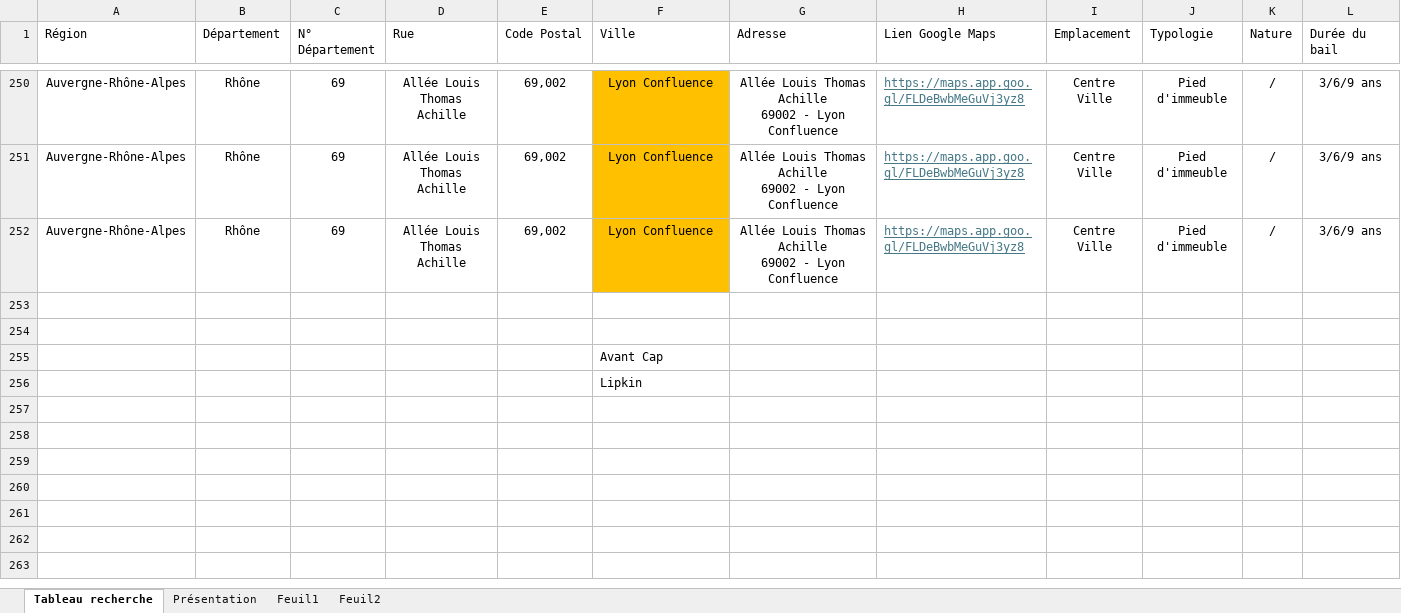
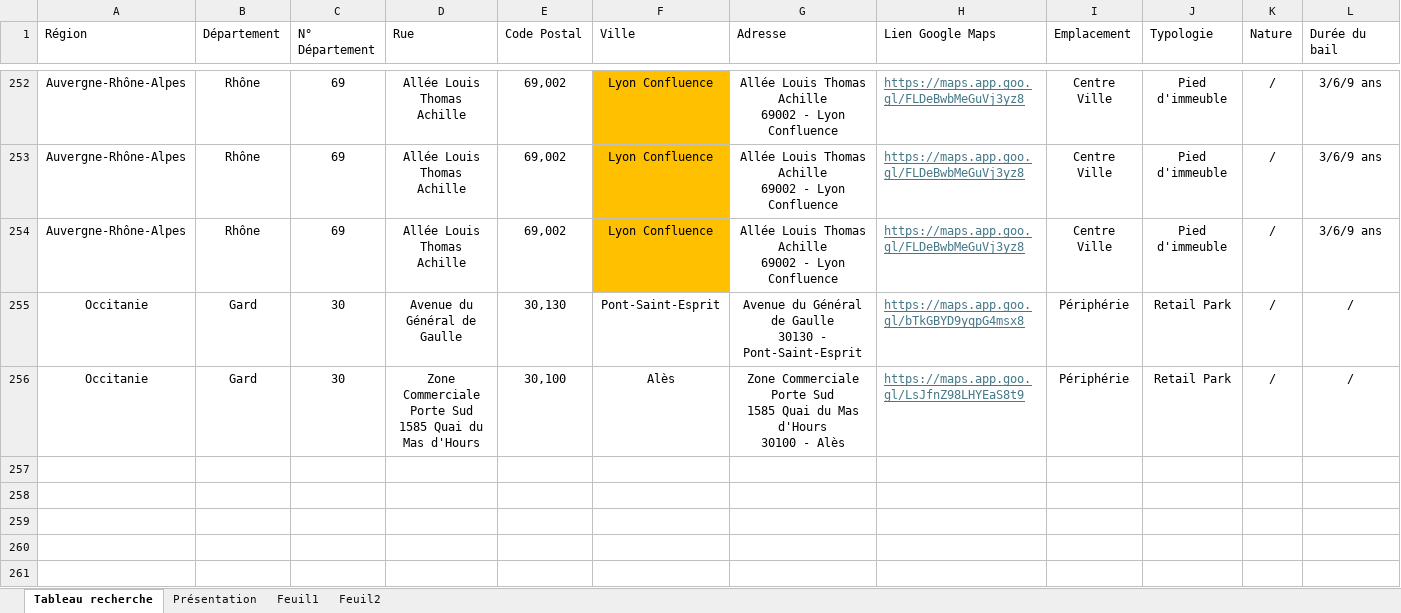
Before and after one commit to guillaume-smbg/SMBG-Carte-Interactive, an Excel workbook: Liste des lots.xlsx, sheet Tableau recherche, drawn as a sheet; only a part is shown, gaps mark what is left out; the shorter side is filled out with more unchanged rows; values as stored, in another font and other column widths than the file's, no borders; table styles not drawn; rows hold the shown columns only; ↵ is a line break in a cell; the diff covers the shown part only; the diff names each change by its address in the sheet, - before the commit and + after, or states it on an @@ line.

Commit message:
Add files via upload

```diff
--- a/Liste des lots.xlsx (sheet Tableau recherche)
+++ b/Liste des lots.xlsx (sheet Tableau recherche)
+row 255: Occitanie | Gard | 30 | Avenue du Général de Gaulle | 30,130 | Pont-Saint-Esprit | Avenue du Général de Gaulle ↵ 30130 - Pont-Saint-Esprit | https://maps.app.goo.gl/bTkGBYD9yqpG4msx8 | Périphérie | Retail Park | / | /
+row 256: Occitanie | Gard | 30 | Zone Commerciale Porte Sud ↵ 1585 Quai du Mas d'Hours | 30,100 | Alès | Zone Commerciale Porte Sud ↵ 1585 Quai du Mas d'Hours ↵ 30100 - Alès | https://maps.app.goo.gl/LsJfnZ98LHYEaS8t9 | Périphérie | Retail Park | / | /
+row 257: (empty)
+row 258: (empty)
+row 259: (empty)
+row 260: (empty)
+row 261: (empty)
```
Also changed, not shown: 8 added rows and 4 edited cells elsewhere in this sheet, formulas that keep their value.
